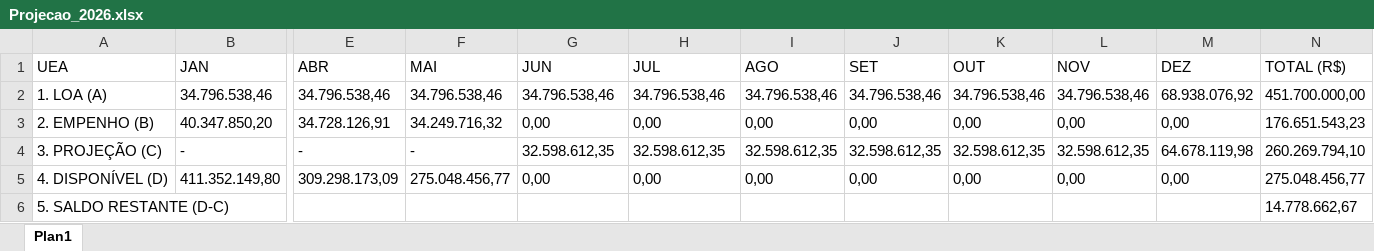
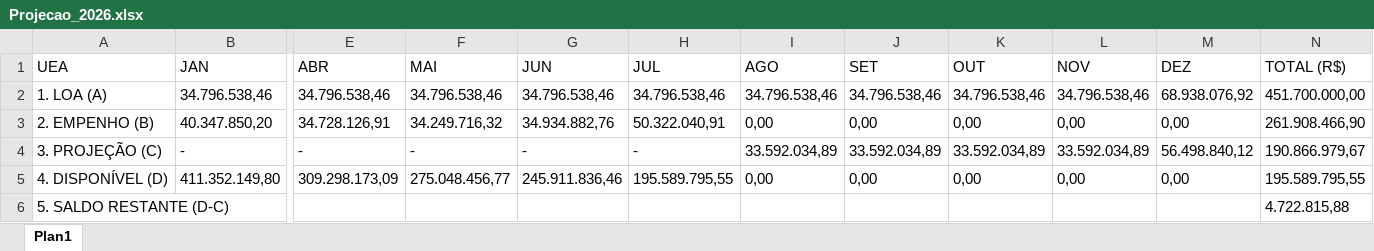
Before and after one commit to leuler-web/painel-execucao-uea, an Excel workbook: Projecao_2026.xlsx, sheet Plan1, drawn as a sheet; only a part is shown, gaps mark what is left out; values as stored, in another font and other column widths than the file's, no borders; table styles not drawn; the diff names each change by its address in the sheet, - before the commit and + after, or states it on an @@ line.

Commit message:
Add files via upload

```diff
--- a/Projecao_2026.xlsx (sheet Plan1)
+++ b/Projecao_2026.xlsx (sheet Plan1)
-G3 (JUN): 0,00
+G3 (JUN): 34.934.882,76
-H3 (JUL): 0,00
+H3 (JUL): 50.322.040,91
-N3 (TOTAL (R$)): 176.651.543,23
+N3 (TOTAL (R$)): 261.908.466,90
-G4 (JUN): 32.598.612,35
+G4 (JUN): -
-H4 (JUL): 32.598.612,35
+H4 (JUL): -
-I4 (AGO): 32.598.612,35
+I4 (AGO): 33.592.034,89
-J4 (SET): 32.598.612,35
+J4 (SET): 33.592.034,89
-K4 (OUT): 32.598.612,35
+K4 (OUT): 33.592.034,89
-L4 (NOV): 32.598.612,35
+L4 (NOV): 33.592.034,89
-M4 (DEZ): 64.678.119,98
+M4 (DEZ): 56.498.840,12
-N4 (TOTAL (R$)): 260.269.794,10
+N4 (TOTAL (R$)): 190.866.979,67
-G5 (JUN): 0,00
+G5 (JUN): 245.911.836,46
-H5 (JUL): 0,00
+H5 (JUL): 195.589.795,55
-N5 (TOTAL (R$)): 275.048.456,77
+N5 (TOTAL (R$)): 195.589.795,55
-N6 (TOTAL (R$)): 14.778.662,67
+N6 (TOTAL (R$)): 4.722.815,88
```
